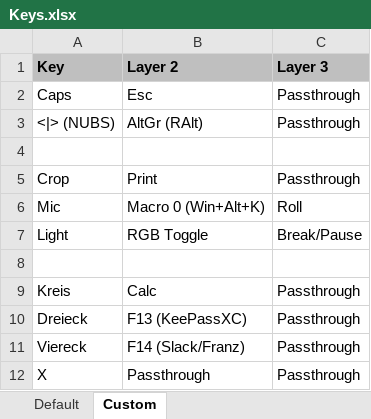
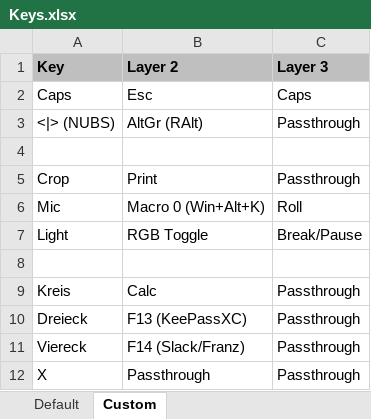
Before and after one commit to psicho2000/wiki, an Excel workbook: Settings/Keychron/Keys.xlsx, sheet Custom, drawn as a sheet; values as stored, in another font and other column widths than the file's, no borders; the diff names each change by its address in the sheet, - before the commit and + after, or states it on an @@ line.

```diff
--- a/Settings/Keychron/Keys.xlsx (sheet Custom)
+++ b/Settings/Keychron/Keys.xlsx (sheet Custom)
-C2 (Layer 3): Passthrough
+C2 (Layer 3): Caps
```
Also changed, not shown: 1 other file.
